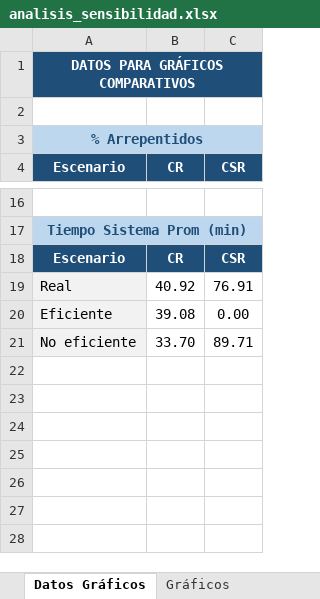
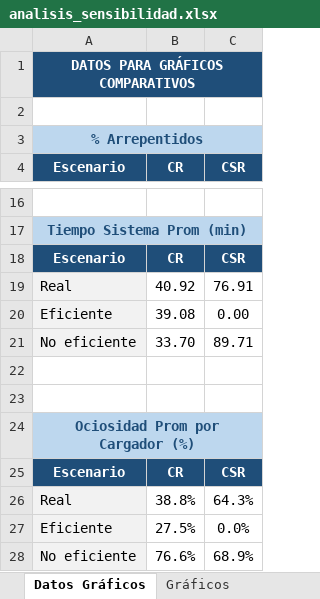
Before and after one commit to elin-winter/tp4-simulacion, an Excel workbook: output/analisis_sensibilidad.xlsx, sheet Datos Gráficos, drawn as a sheet; only a part is shown, gaps mark what is left out; values as stored, in another font and other column widths than the file's, no borders; the diff names each change by its address in the sheet, - before the commit and + after, or states it on an @@ line.

```diff
--- a/output/analisis_sensibilidad.xlsx (sheet Datos Gráficos)
+++ b/output/analisis_sensibilidad.xlsx (sheet Datos Gráficos)
+row 22: (empty)
+row 23: (empty)
+row 24: Ociosidad Prom por Cargador (%)
+row 25: Escenario | CR | CSR
+row 26: Real | 38.8% | 64.3%
+row 27: Eficiente | 27.5% | 0.0%
+row 28: No eficiente | 76.6% | 68.9%
```
Also changed, not shown: sheet Resumen Comparativo, charts or pictures, 4 other files.
